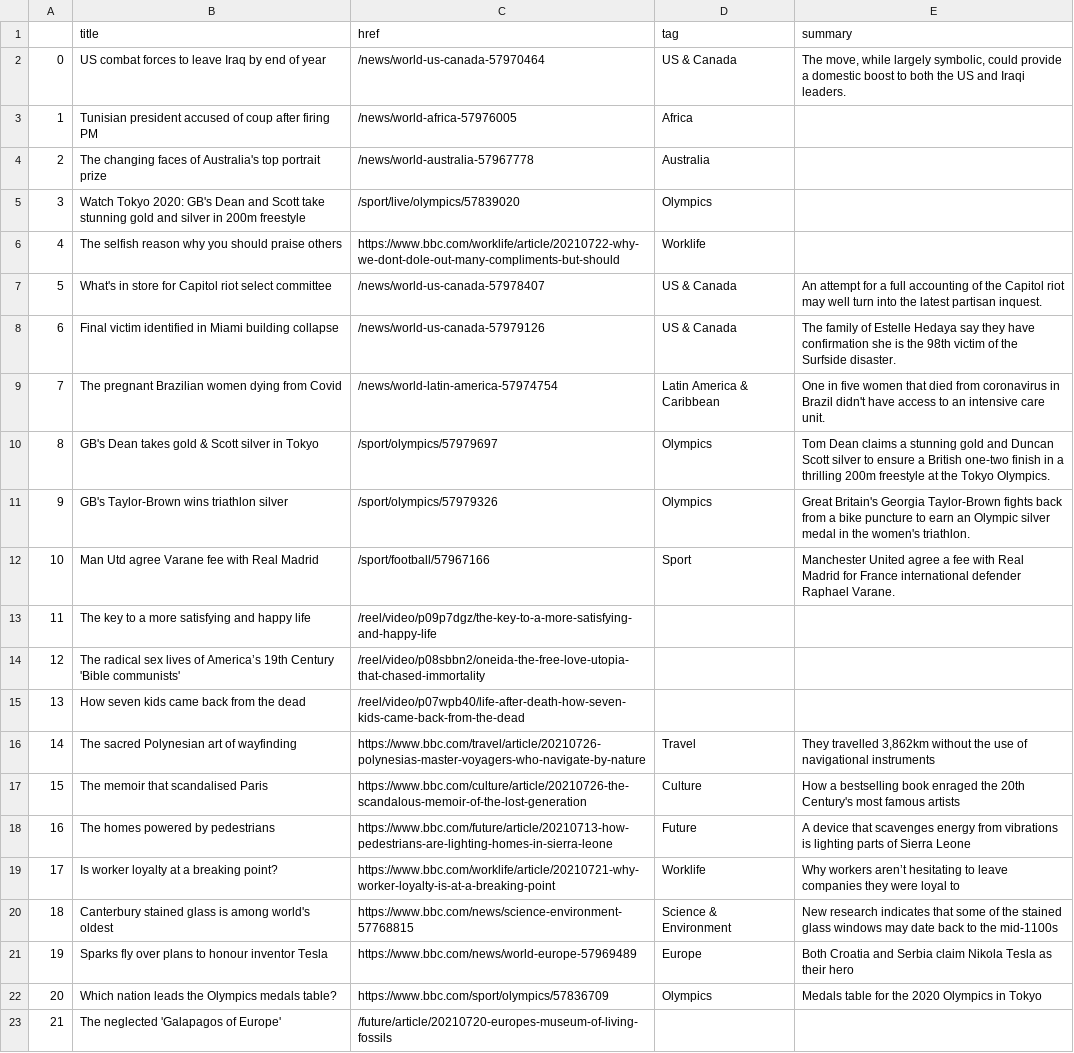
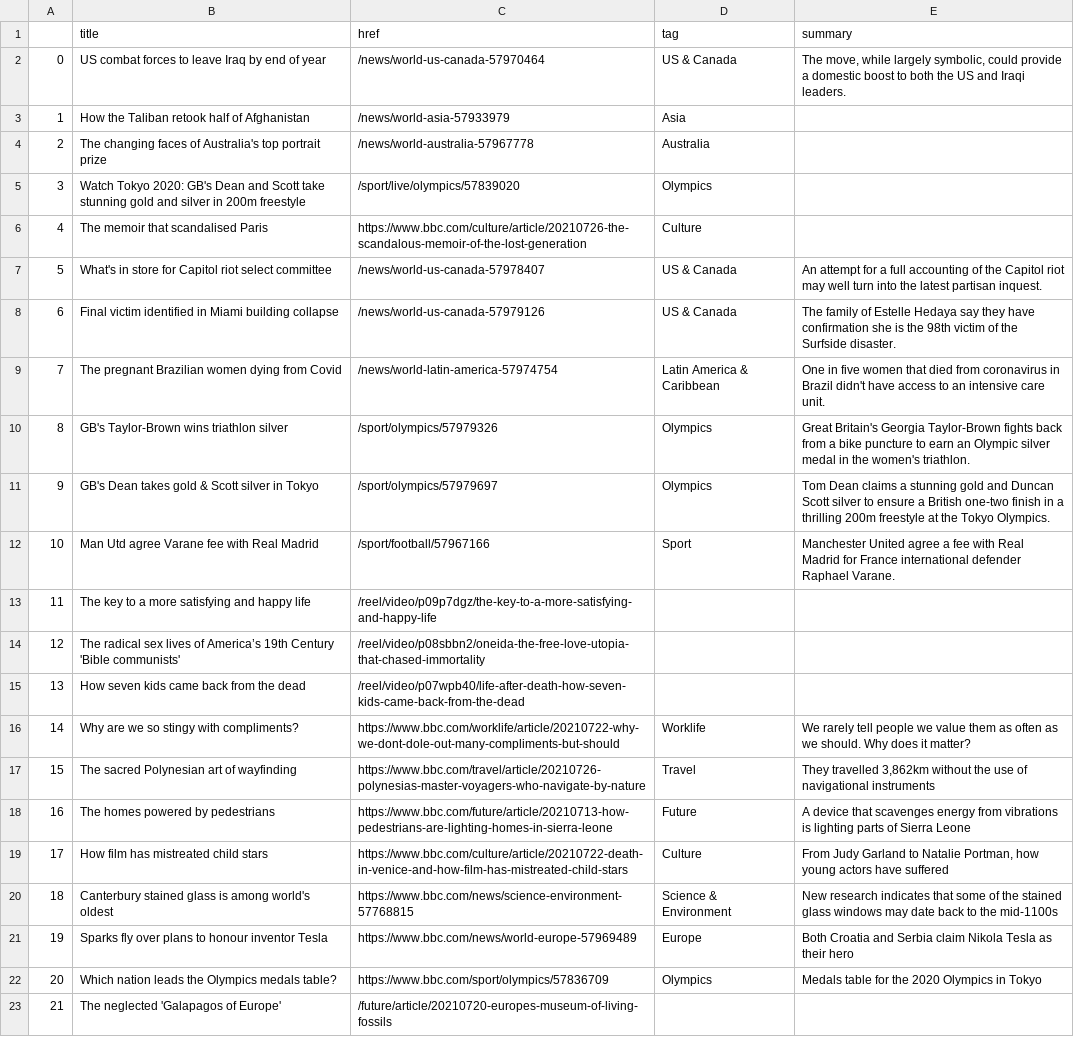
Before and after one commit to FraukeReyer/automatic-scraper, a CSV file: bbc-headlines.csv, drawn as a sheet; only a part is shown.

```diff
--- a/bbc-headlines.csv
+++ b/bbc-headlines.csv
@@ -2,6 +2,6 @@
 0,US combat forces to leave Iraq by end of year,/news/world-us-canada-57970464,US & Canada,"The move, while largely symbolic, could provide a domestic boost to both the US and Iraqi leaders."
-1,Tunisian president accused of coup after firing PM,/news/world-africa-57976005,Africa,
+1,How the Taliban retook half of Afghanistan,/news/world-asia-57933979,Asia,
 2,The changing faces of Australia's top portrait prize,/news/world-australia-57967778,Australia,
 3,Watch Tokyo 2020: GB's Dean and Scott take stunning gold and silver in 200m freestyle,/sport/live/olympics/57839020,Olympics,
-4,The selfish reason why you should praise others,https://www.bbc.com/worklife/article/20210722-why-we-dont-dole-out-many-compliments-but-should,Worklife,
+4,The memoir that scandalised Paris,https://www.bbc.com/culture/article/20210726-the-scandalous-memoir-of-the-lost-generation,Culture,
 5,What's in store for Capitol riot select committee,/news/world-us-canada-57978407,US & Canada,An attempt for a full accounting of the Capitol riot may well turn into the latest partisan inquest.
@@ -9,4 +9,4 @@
 7,The pregnant Brazilian women dying from Covid,/news/world-latin-america-57974754,Latin America & Caribbean,One in five women that died from coronavirus in Brazil didn't have access to an intensive care unit.
-8,GB's Dean takes gold & Scott silver in Tokyo,/sport/olympics/57979697,Olympics,Tom Dean claims a stunning gold and Duncan Scott silver to ensure a British one-two finish in a thrilling 200m freestyle at the Tokyo Olympics.
-9,GB's Taylor-Brown wins triathlon silver,/sport/olympics/57979326,Olympics,Great Britain's Georgia Taylor-Brown fights back from a bike puncture to earn an Olympic silver medal in the women's triathlon.
+8,GB's Taylor-Brown wins triathlon silver,/sport/olympics/57979326,Olympics,Great Britain's Georgia Taylor-Brown fights back from a bike puncture to earn an Olympic silver medal in the women's triathlon.
+9,GB's Dean takes gold & Scott silver in Tokyo,/sport/olympics/57979697,Olympics,Tom Dean claims a stunning gold and Duncan Scott silver to ensure a British one-two finish in a thrilling 200m freestyle at the Tokyo Olympics.
 10,Man Utd agree Varane fee with Real Madrid,/sport/football/57967166,Sport,Manchester United agree a fee with Real Madrid for France international defender Raphael Varane.
@@ -15,6 +15,6 @@
 13,How seven kids came back from the dead,/reel/video/p07wpb40/life-after-death-how-seven-kids-came-back-from-the-dead,,
-14,The sacred Polynesian art of wayfinding,https://www.bbc.com/travel/article/20210726-polynesias-master-voyagers-who-navigate-by-nature,Travel,"They travelled 3,862km without the use of navigational instruments"
-15,The memoir that scandalised Paris,https://www.bbc.com/culture/article/20210726-the-scandalous-memoir-of-the-lost-generation,Culture,How a bestselling book enraged the 20th Century's most famous artists
+14,Why are we so stingy with compliments?,https://www.bbc.com/worklife/article/20210722-why-we-dont-dole-out-many-compliments-but-should,Worklife,We rarely tell people we value them as often as we should. Why does it matter?
+15,The sacred Polynesian art of wayfinding,https://www.bbc.com/travel/article/20210726-polynesias-master-voyagers-who-navigate-by-nature,Travel,"They travelled 3,862km without the use of navigational instruments"
 16,The homes powered by pedestrians,https://www.bbc.com/future/article/20210713-how-pedestrians-are-lighting-homes-in-sierra-leone,Future,A device that scavenges energy from vibrations is lighting parts of Sierra Leone
-17,Is worker loyalty at a breaking point?,https://www.bbc.com/worklife/article/20210721-why-worker-loyalty-is-at-a-breaking-point,Worklife,Why workers aren’t hesitating to leave companies they were loyal to
+17,How film has mistreated child stars,https://www.bbc.com/culture/article/20210722-death-in-venice-and-how-film-has-mistreated-child-stars,Culture,"From Judy Garland to Natalie Portman, how young actors have suffered"
 18,Canterbury stained glass is among world's oldest,https://www.bbc.com/news/science-environment-57768815,Science & Environment,New research indicates that some of the stained glass windows may date back to the mid-1100s
```
